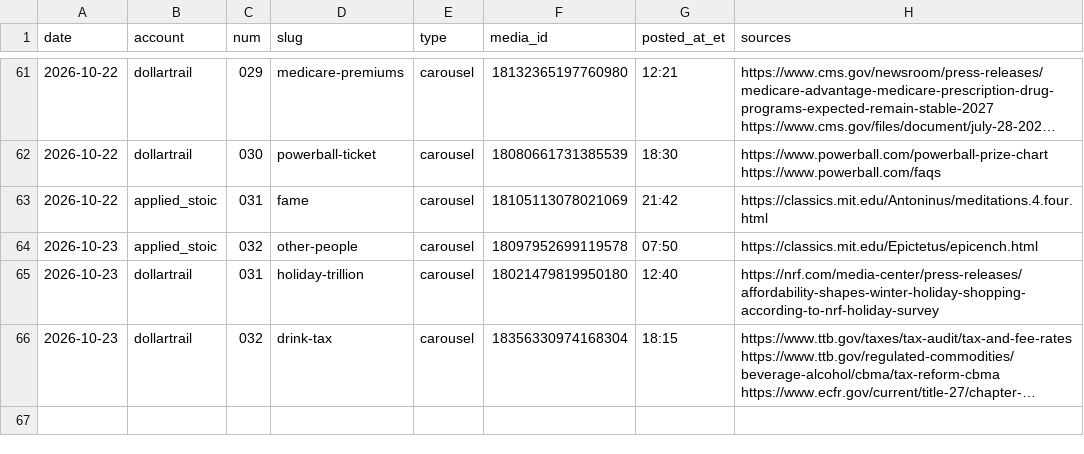
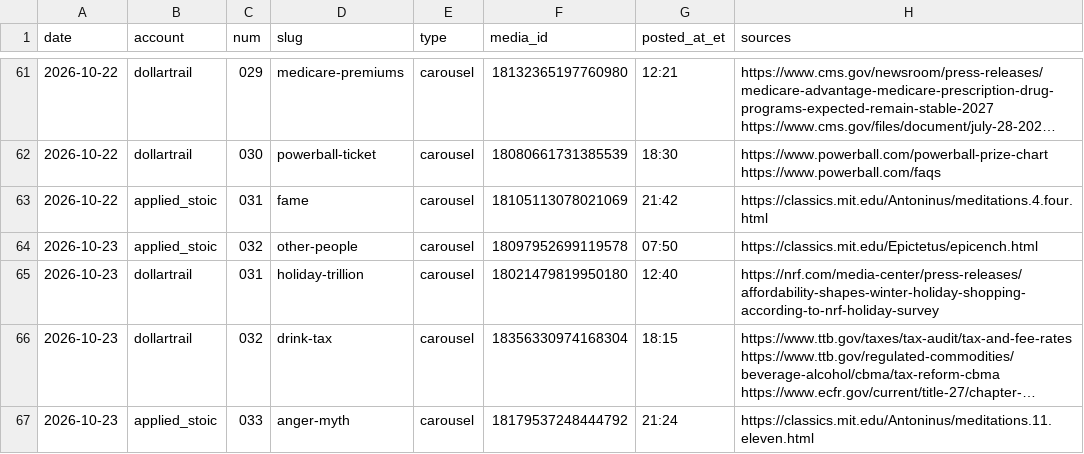
Before and after one commit to jimlastinger/ig-posts, a CSV file: LOG.csv, drawn as a sheet; only a part is shown, gaps mark what is left out; long unchanged cells end in …; the diff names each change by its address in the sheet, - before the commit and + after, or states it on an @@ line.

```diff
--- a/LOG.csv
+++ b/LOG.csv
+row 67: 2026-10-23 | applied_stoic | 033 | anger-myth | carousel | 18179537248444792 | 21:24 | https://classics.mit.edu/Antoninus/meditations.11.eleven.html
```
